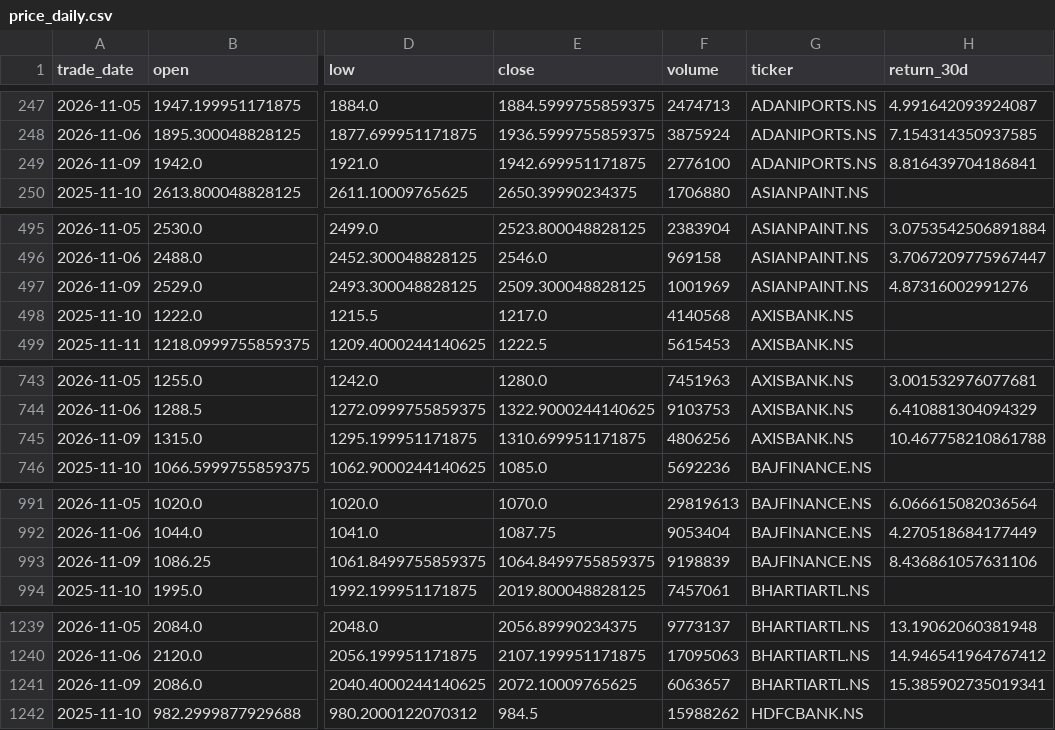
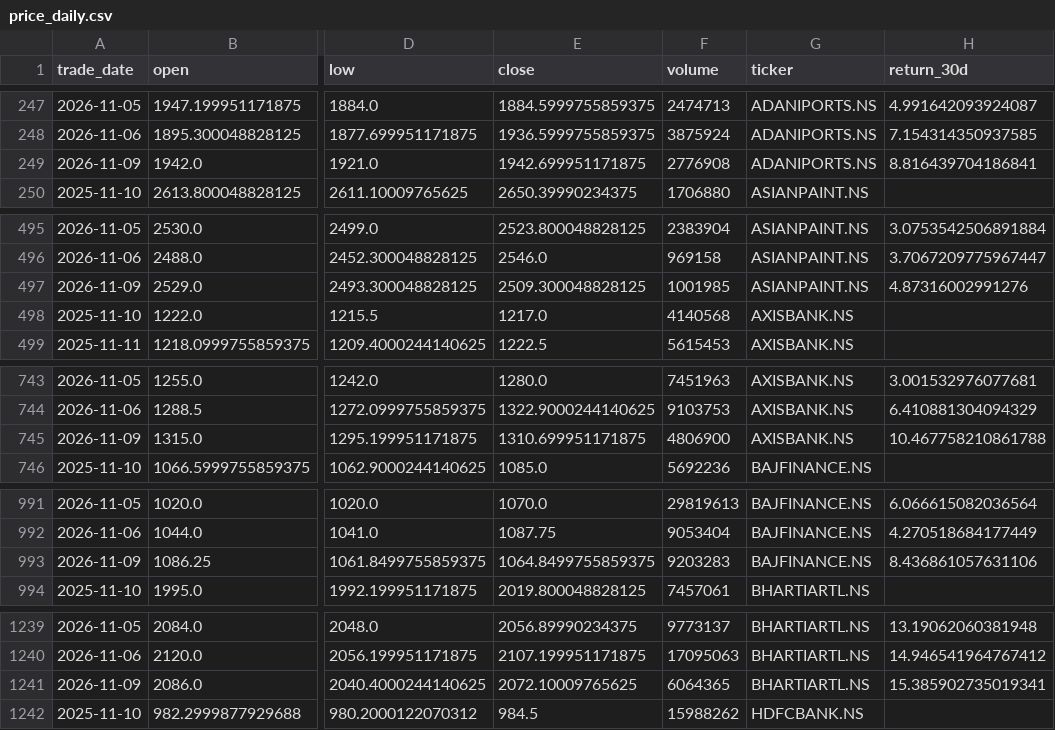
Before and after one commit to Aditya882003/india-company-intelligence, a CSV file: data/raw/price_daily.csv, drawn as a sheet; only a part is shown, gaps mark what is left out; the diff covers the shown part only; the diff names each change by its address in the sheet, - before the commit and + after, or states it on an @@ line.

```diff
--- a/data/raw/price_daily.csv
+++ b/data/raw/price_daily.csv
-F249 (volume): 2776100
+F249 (volume): 2776908
-F497 (volume): 1001969
+F497 (volume): 1001985
-F745 (volume): 4806256
+F745 (volume): 4806900
-F993 (volume): 9198839
+F993 (volume): 9203283
-F1241 (volume): 6063657
+F1241 (volume): 6064365
```
Also changed, not shown: 20 edited cells elsewhere in this file, 2 other files.
